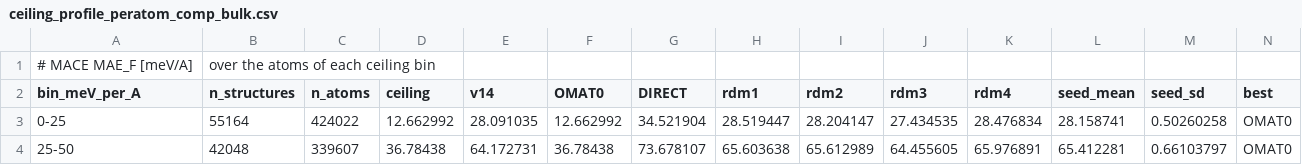
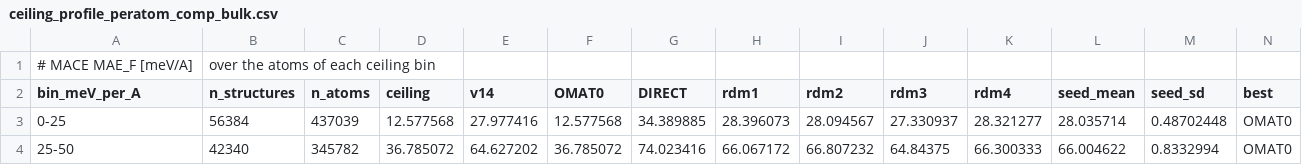
Before and after one commit to em819/omat24-chemenv-subset, a CSV file: 09_benchmarks/matpes/paper_tables/ceiling_profile_peratom_comp_bulk.csv, drawn as a sheet; only a part is shown; the diff covers the shown part only.

Commit message:
Update matpes analysis script

```diff
--- a/09_benchmarks/matpes/paper_tables/ceiling_profile_peratom_comp_bulk.csv
+++ b/09_benchmarks/matpes/paper_tables/ceiling_profile_peratom_comp_bulk.csv
@@ -2,3 +2,3 @@
 bin_meV_per_A,n_structures,n_atoms,ceiling,v14,OMAT0,DIRECT,rdm1,rdm2,rdm3,rdm4,seed_mean,seed_sd,best
-0-25,55164,424022,12.662992,28.091035,12.662992,34.521904,28.519447,28.204147,27.434535,28.476834,28.158741,0.50260258,OMAT0
-25-50,42048,339607,36.78438,64.172731,36.78438,73.678107,65.603638,65.612989,64.455605,65.976891,65.412281,0.66103797,OMAT0
+0-25,56384,437039,12.577568,27.977416,12.577568,34.389885,28.396073,28.094567,27.330937,28.321277,28.035714,0.48702448,OMAT0
+25-50,42340,345782,36.785072,64.627202,36.785072,74.023416,66.067172,66.807232,64.84375,66.300333,66.004622,0.8332994,OMAT0
```
Also changed, not shown: 1 added row and 74 edited cells elsewhere in this file, 09_benchmarks/matpes/paper_tables/cdf_all_models_bulk.csv, 09_benchmarks/matpes/paper_tables/cdf_all_models_non_bulk.csv, 36 other files.
